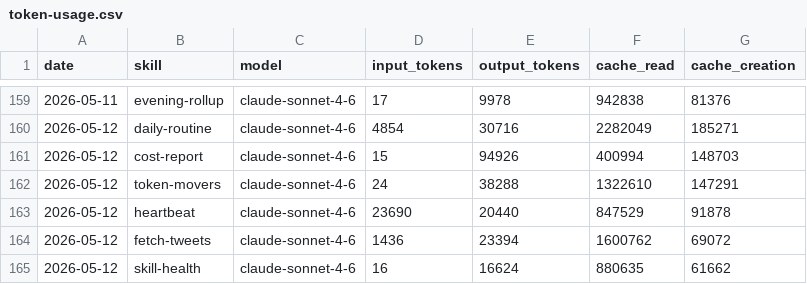
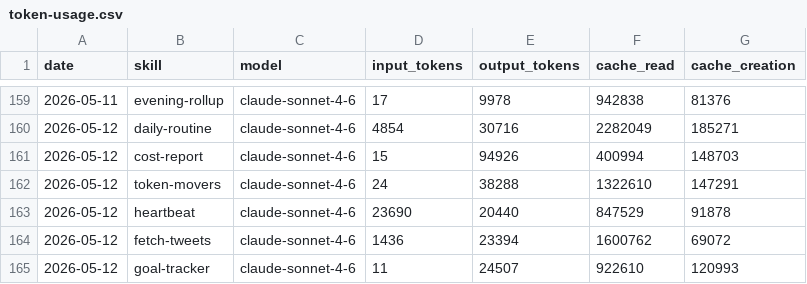
Before and after one commit to tomscaria/aeon, a CSV file: memory/token-usage.csv, drawn as a sheet; only a part is shown, gaps mark what is left out.

Commit message:
chore(goal-tracker): auto-commit 2026-05-12

```diff
--- a/memory/token-usage.csv
+++ b/memory/token-usage.csv
@@ -164,2 +164,2 @@ date,skill,model,input_tokens,output_tokens,cache_read,cache_creation
 2026-05-12,fetch-tweets,claude-sonnet-4-6,1436,23394,1600762,69072
-2026-05-12,skill-health,claude-sonnet-4-6,16,16624,880635,61662
+2026-05-12,goal-tracker,claude-sonnet-4-6,11,24507,922610,120993
```
Also changed, not shown: 5 other files.
